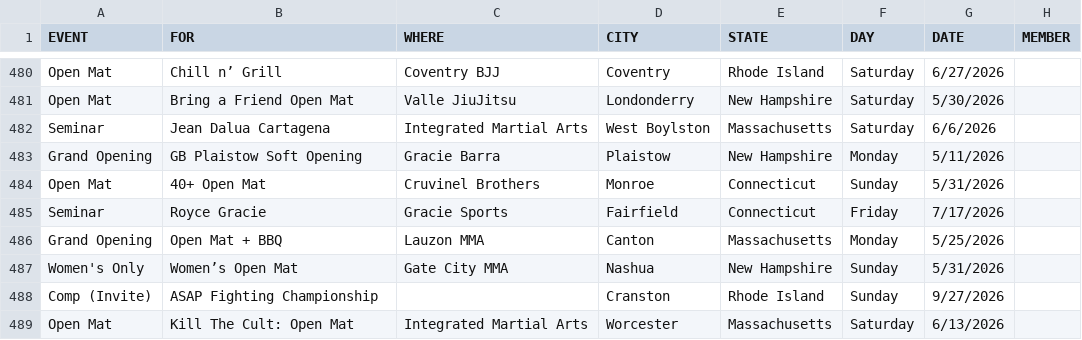
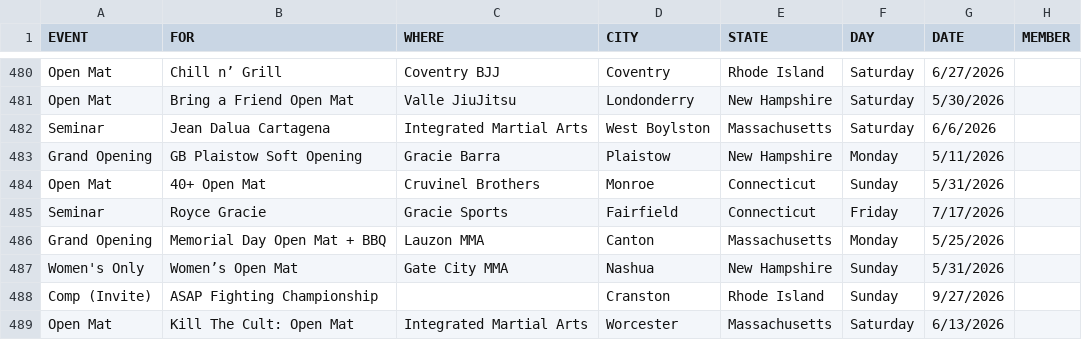
Before and after one commit to anyjiujitsu/anyjiujitsu.github.io, a CSV file: events.csv, drawn as a sheet; only a part is shown, gaps mark what is left out; the diff names each change by its address in the sheet, - before the commit and + after, or states it on an @@ line.

Commit message:
Update events.csv

```diff
--- a/events.csv
+++ b/events.csv
-B486 (FOR): Open Mat + BBQ
+B486 (FOR): Memorial Day Open Mat + BBQ
```
